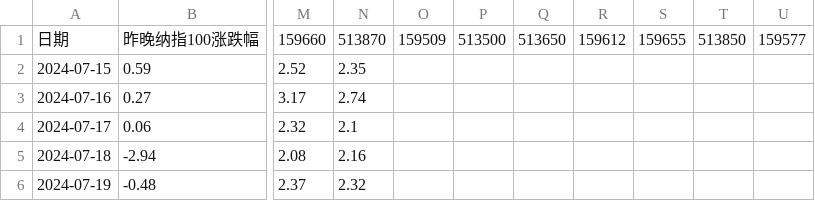
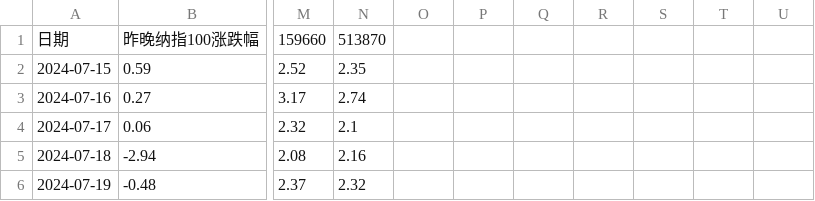
Before and after one commit to Mouson03/stock_monitor, a CSV file: etf_premium_rates.csv, drawn as a sheet; only a part is shown, gaps mark what is left out; the diff names each change by its address in the sheet, - before the commit and + after, or states it on an @@ line.

Commit message:
Update etf_premium_rates.csv

```diff
--- a/etf_premium_rates.csv
+++ b/etf_premium_rates.csv
-O1: 159509
+O1: (empty)
-P1: 513500
+P1: (empty)
-Q1: 513650
+Q1: (empty)
-R1: 159612
+R1: (empty)
-S1: 159655
+S1: (empty)
-T1: 513850
+T1: (empty)
-U1: 159577
+U1: (empty)
```
